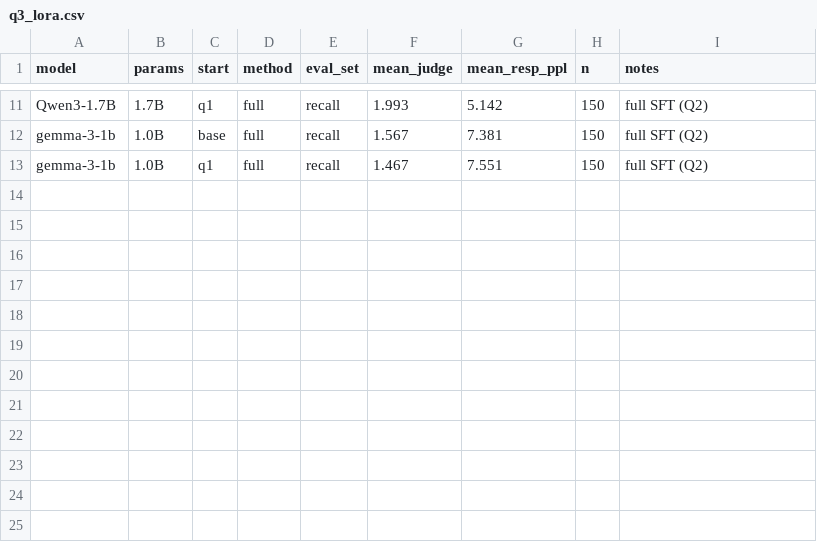
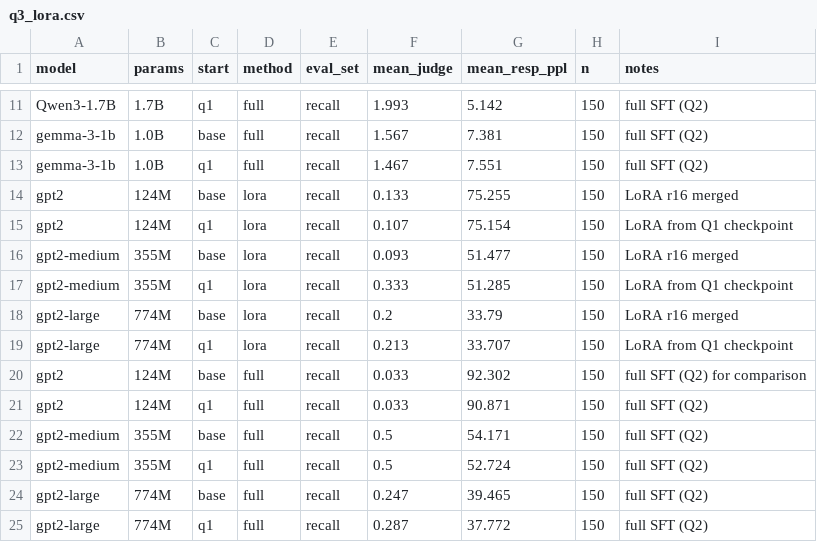
Before and after one commit to matheuskaiky/llm-finetuning, a CSV file: results/q3_lora.csv, drawn as a sheet; only a part is shown, gaps mark what is left out.

Commit message:
feat(gpt2): Q2/Q3/Q4 eval results for the GPT-2 family
- Q2 SFT (q2_sft): 124M/355M/774M base-noft, SFT-base, SFT-from-Q1.
  Weak PT instruction follower (judge <=0.5); SFT cuts response ppl a lot
  (large 89->38); Q1-start neutral-to-slight over base
- Q3 LoRA (q3_lora): six merged checkpoints; comparable to full SFT, both
  low; Q1-start helps medium (0.333 vs 0.093)
- Q4 student (q4_distill): distillation drops response ppl 91%
  (1537->134) but judge stays 0.05, transfer ratio 0 - learns surface
  form, not the task (contrast gemma 0.84)
- sbatch for the Q3/Q4/Q5 GPT-2 evals

Refs #5

```diff
--- a/results/q3_lora.csv
+++ b/results/q3_lora.csv
@@ -13 +13,13 @@ gemma-3-1b,1.0B,base,full,recall,1.567,7.381,150,full SFT (Q2)
 gemma-3-1b,1.0B,q1,full,recall,1.467,7.551,150,full SFT (Q2)
+gpt2,124M,base,lora,recall,0.133,75.255,150,LoRA r16 merged
+gpt2,124M,q1,lora,recall,0.107,75.154,150,LoRA from Q1 checkpoint
+gpt2-medium,355M,base,lora,recall,0.093,51.477,150,LoRA r16 merged
+gpt2-medium,355M,q1,lora,recall,0.333,51.285,150,LoRA from Q1 checkpoint
+gpt2-large,774M,base,lora,recall,0.2,33.79,150,LoRA r16 merged
+gpt2-large,774M,q1,lora,recall,0.213,33.707,150,LoRA from Q1 checkpoint
+gpt2,124M,base,full,recall,0.033,92.302,150,full SFT (Q2) for comparison
+gpt2,124M,q1,full,recall,0.033,90.871,150,full SFT (Q2)
+gpt2-medium,355M,base,full,recall,0.5,54.171,150,full SFT (Q2)
+gpt2-medium,355M,q1,full,recall,0.5,52.724,150,full SFT (Q2)
+gpt2-large,774M,base,full,recall,0.247,39.465,150,full SFT (Q2)
+gpt2-large,774M,q1,full,recall,0.287,37.772,150,full SFT (Q2)
```
Also changed, not shown: results/q2_sft.csv, results/q4_distill.csv, 10 other files.
